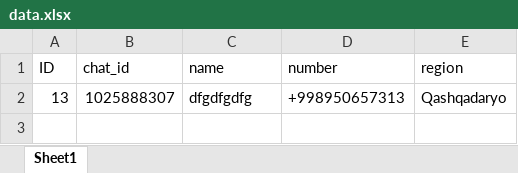
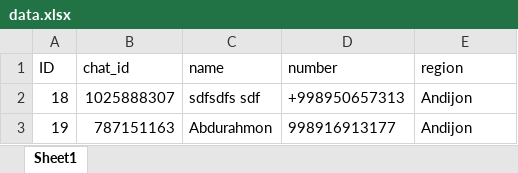
Before and after one commit to komiljonov/designregbot, an Excel workbook: data.xlsx, sheet Sheet1, drawn as a sheet; values as stored, in another font and other column widths than the file's, no borders; removed rows and columns are numbered as before the commit, all else as after; the diff names each change by its address in the sheet, - before the commit and + after, or states it on an @@ line.

```diff
--- a/data.xlsx (sheet Sheet1)
+++ b/data.xlsx (sheet Sheet1)
-row 2: 13 | 1025888307 | dfgdfgdfg | +998950657313 | Qashqadaryo
+row 2: 18 | 1025888307 | sdfsdfs sdf | +998950657313 | Andijon
+row 3: 19 | 787151163 | Abdurahmon | 998916913177 | Andijon
```
Also changed, not shown: 2 other files.
